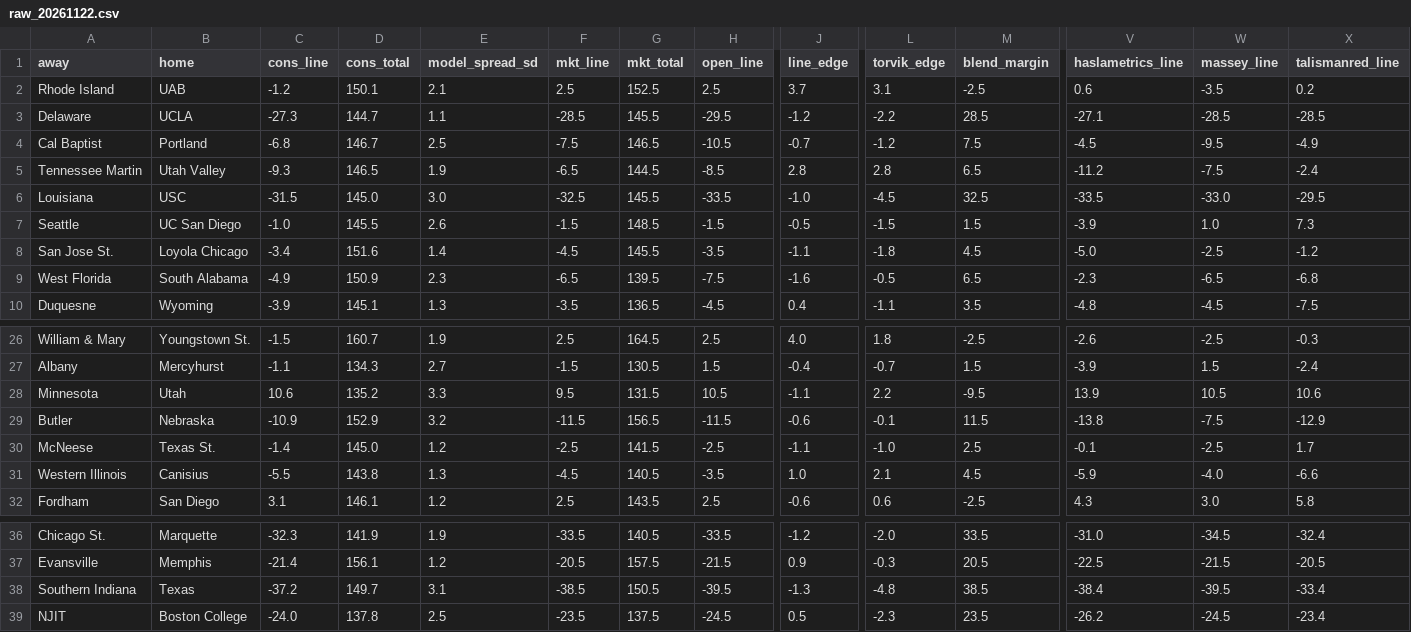
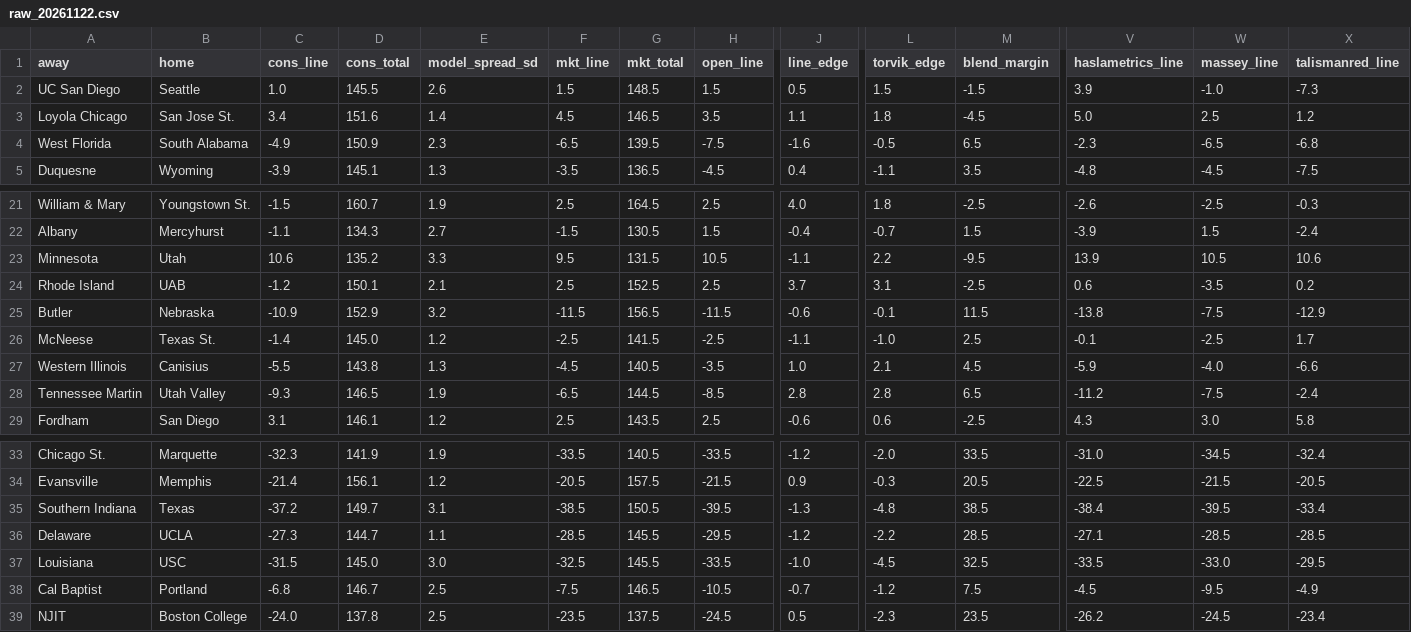
Before and after one commit to jakemmorgan96-stack/cbb-consensus, a CSV file: output/raw_20261122.csv, drawn as a sheet; only a part is shown, gaps mark what is left out; removed rows and columns are numbered as before the commit, all else as after; rows hold the shown columns only; the diff names each change by its address in the sheet, - before the commit and + after, or states it on an @@ line.

```diff
--- a/output/raw_20261122.csv
+++ b/output/raw_20261122.csv
-A2 (away): Seattle
+A2 (away): UC San Diego
-B2 (home): UC San Diego
+B2 (home): Seattle
-C2 (cons_line): -1.0
+C2 (cons_line): 1.0
-F2 (mkt_line): -1.5
+F2 (mkt_line): 1.5
-H2 (open_line): -1.5
+H2 (open_line): 1.5
-J2 (line_edge): -0.5
+J2 (line_edge): 0.5
-L2 (torvik_edge): -1.5
+L2 (torvik_edge): 1.5
-M2 (blend_margin): 1.5
+M2 (blend_margin): -1.5
-V2 (haslametrics_line): -3.9
+V2 (haslametrics_line): 3.9
-W2 (massey_line): 1.0
+W2 (massey_line): -1.0
-X2 (talismanred_line): 7.3
+X2 (talismanred_line): -7.3
-row 8: San Jose St. | Loyola Chicago | -3.4 | 151.6 | 1.4 | -4.5 | 145.5 | -3.5 | -1.1 | -1.8 | 4.5 | -5.0 | -2.5 | -1.2
+row 3: Loyola Chicago | San Jose St. | 3.4 | 151.6 | 1.4 | 4.5 | 146.5 | 3.5 | 1.1 | 1.8 | -4.5 | 5.0 | 2.5 | 1.2
@@ row 2 moved to row 24: Rhode Island @@
@@ row 5 moved to row 28: Tennessee Martin @@
@@ row 3 moved to row 36: Delaware @@
@@ row 6 moved to row 37: Louisiana @@
@@ row 4 moved to row 38: Cal Baptist @@
```
Also changed, not shown: output/cbb_consensus_20261122.csv, 3 other files.
